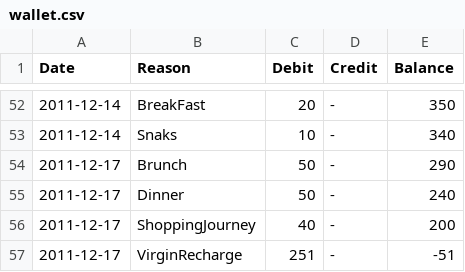
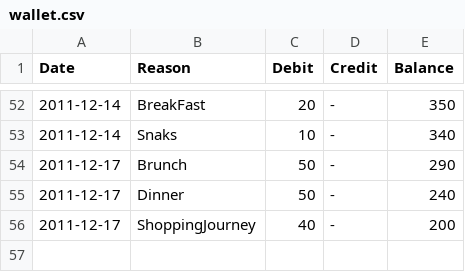
Before and after one commit to tejakunchavenkata/utils, a CSV file: .home/.AccBooks/wallet.csv, drawn as a sheet; only a part is shown, gaps mark what is left out; the diff names each change by its address in the sheet, - before the commit and + after, or states it on an @@ line.

```diff
--- a/.home/.AccBooks/wallet.csv
+++ b/.home/.AccBooks/wallet.csv
-row 57: 2011-12-17 | VirginRecharge | 251 | - | -51
```
Also changed, not shown: .home/.AccBooks/ing.csv.
